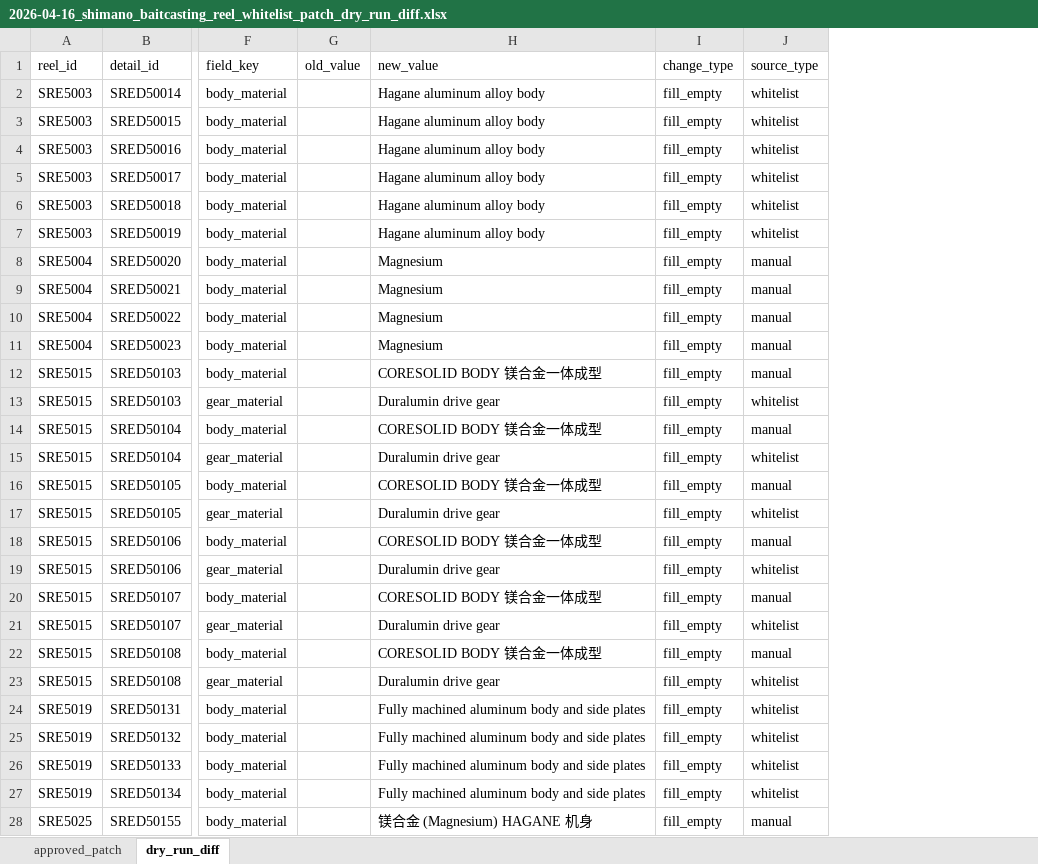
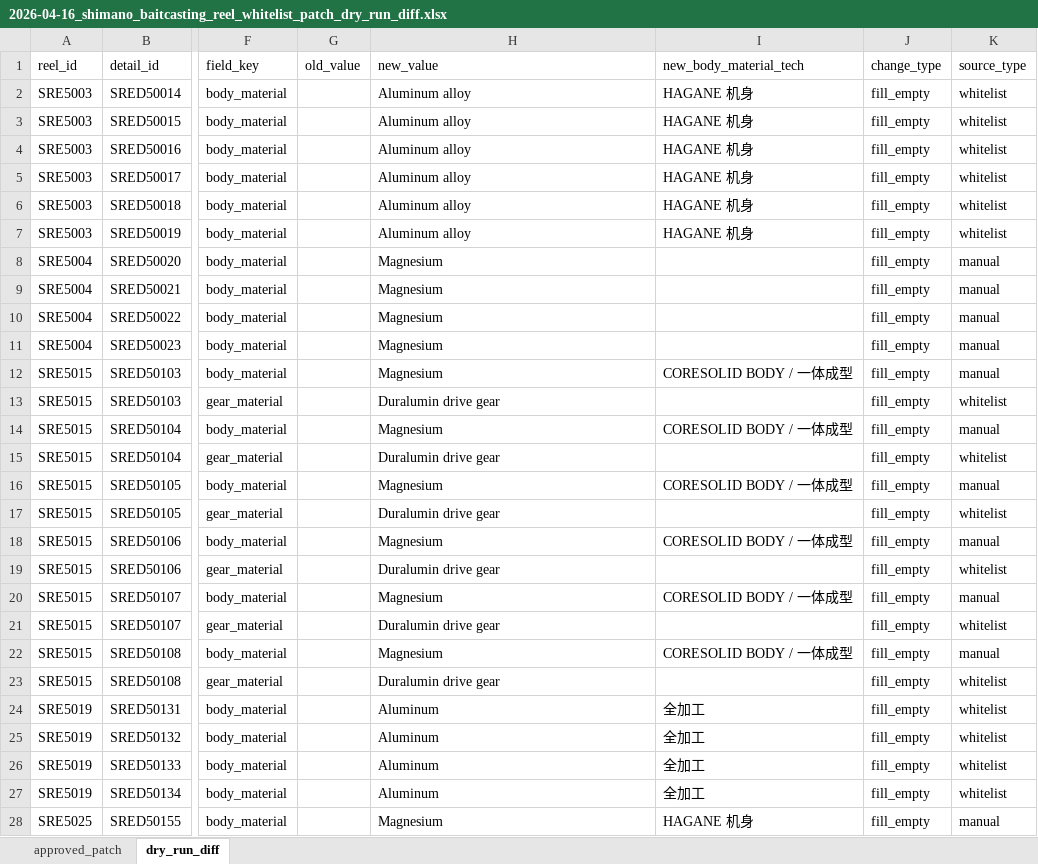
Before and after one commit to Dmaozhua/GearSage, an Excel workbook: GearSage-client/pkgGear/data_raw/experiment_reports/review/2026-04-16_shimano_baitcasting_reel_whitelist_patch_dry_run_diff.xlsx, sheet dry_run_diff, drawn as a sheet; only a part is shown, gaps mark what is left out; values as stored, in another font and other column widths than the file's, no borders; the diff covers the shown part only; the diff names each change by its address in the sheet, - before the commit and + after, or states it on an @@ line.

```diff
--- a/GearSage-client/pkgGear/data_raw/experiment_reports/review/2026-04-16_shimano_baitcasting_reel_whitelist_patch_dry_run_diff.xlsx (sheet dry_run_diff)
+++ b/GearSage-client/pkgGear/data_raw/experiment_reports/review/2026-04-16_shimano_baitcasting_reel_whitelist_patch_dry_run_diff.xlsx (sheet dry_run_diff)
+column I (new_body_material_tech), rows 2-28: HAGANE 机身 | HAGANE 机身 | HAGANE 机身 | HAGANE 机身 | HAGANE 机身 | HAGANE 机身 |  |  |  |  | CORESOLID BODY / 一体成型 |  | CORESOLID BODY / 一体成型 |  | CORESOLID BODY / 一体成型 |  | CORESOLID BODY / 一体成型 |  | CORESOLID BODY / 一体成型 |  | CORESOLID BODY / 一体成型 |  | 全加工 | 全加工 | 全加工 | 全加工 | HAGANE 机身
-H2:H7 (new_value): Hagane aluminum alloy body
+H2:H7 (new_value): Aluminum alloy
-H12 (new_value): CORESOLID BODY 镁合金一体成型
+H12 (new_value): Magnesium
-H14 (new_value): CORESOLID BODY 镁合金一体成型
+H14 (new_value): Magnesium
-H16 (new_value): CORESOLID BODY 镁合金一体成型
+H16 (new_value): Magnesium
-H18 (new_value): CORESOLID BODY 镁合金一体成型
+H18 (new_value): Magnesium
-H20 (new_value): CORESOLID BODY 镁合金一体成型
+H20 (new_value): Magnesium
-H22 (new_value): CORESOLID BODY 镁合金一体成型
+H22 (new_value): Magnesium
-H24:H27 (new_value): Fully machined aluminum body and side plates
+H24:H27 (new_value): Aluminum
-H28 (new_value): 镁合金 (Magnesium) HAGANE 机身
+H28 (new_value): Magnesium
```
Also changed, not shown: 3 edited cells elsewhere in this sheet, sheet approved_patch, GearSage-client/pkgGear/data_raw/experiment_reports/review/2026-04-16_shimano_baitcasting_reel_whitelist_review_filled.xlsx, GearSage-client/pkgGear/data_raw/shimano_baitcasting_reels_import.xlsx, 9 other files.
